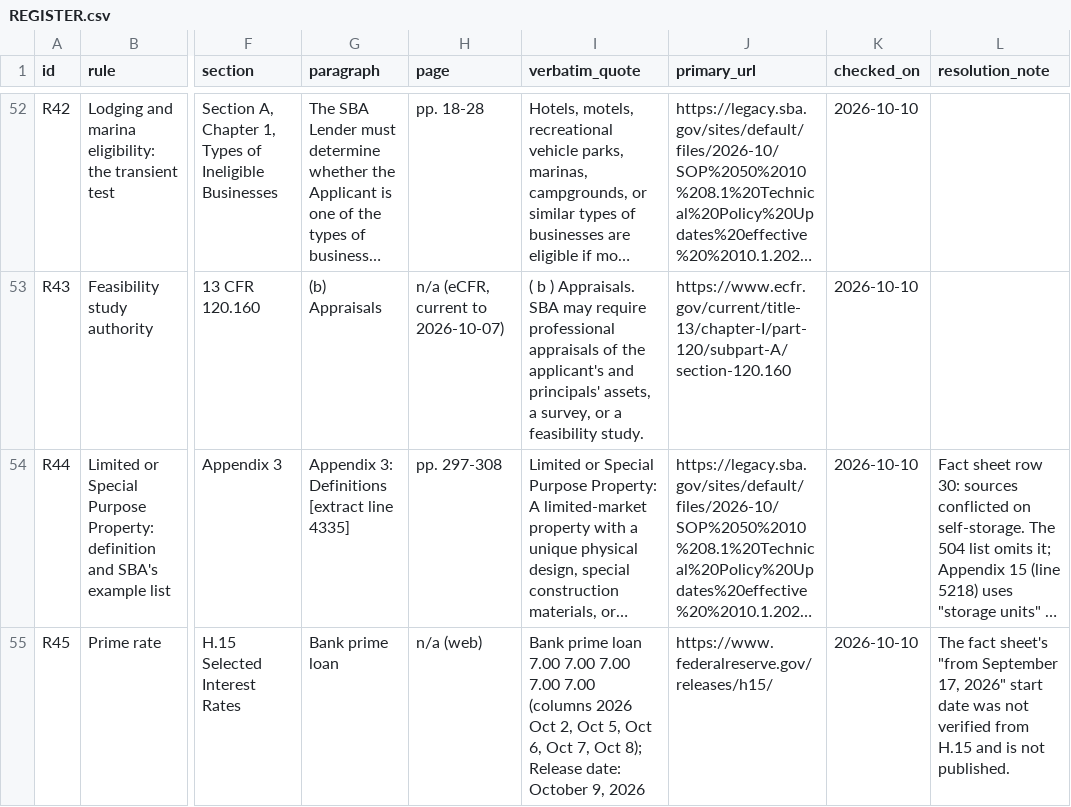
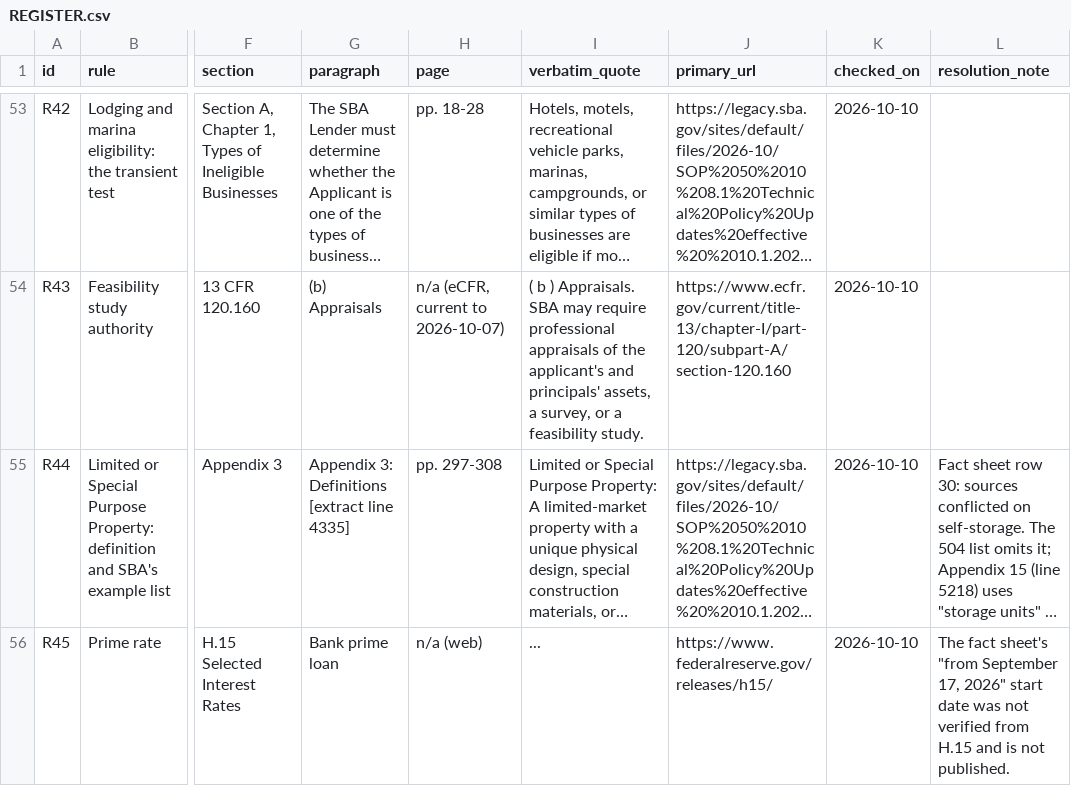
Before and after one commit to infommcginvest/Feasibility-study-company.com, a CSV file: docs/web-fsc-2/REGISTER.csv, drawn as a sheet; only a part is shown, gaps mark what is left out; long unchanged cells end in …; addresses are those after the commit; the diff covers the shown part only; the diff names each change by its address in the sheet, - before the commit and + after, or states it on an @@ line.

```diff
--- a/docs/web-fsc-2/REGISTER.csv
+++ b/docs/web-fsc-2/REGISTER.csv
-I56 (verbatim_quote): Bank prime loan 7.00 7.00 7.00 7.00 7.00 (columns 2026 Oct 2, Oct 5, Oct 6, Oct 7, Oct 8); Release date: October 9, 2026
+I56 (verbatim_quote): ...
```
Also changed, not shown: 2 added rows and 4 edited cells elsewhere in this file, 19 other files.
